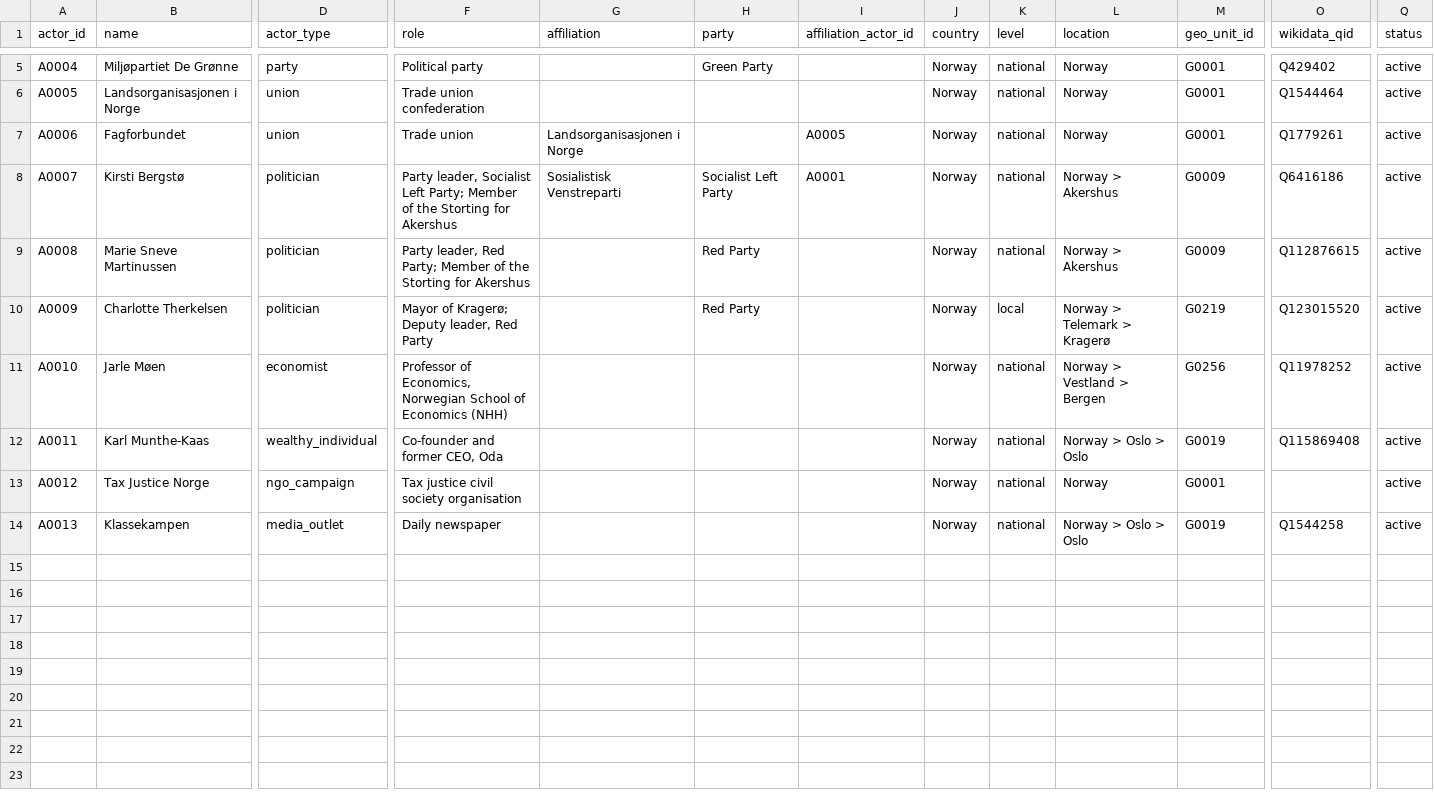
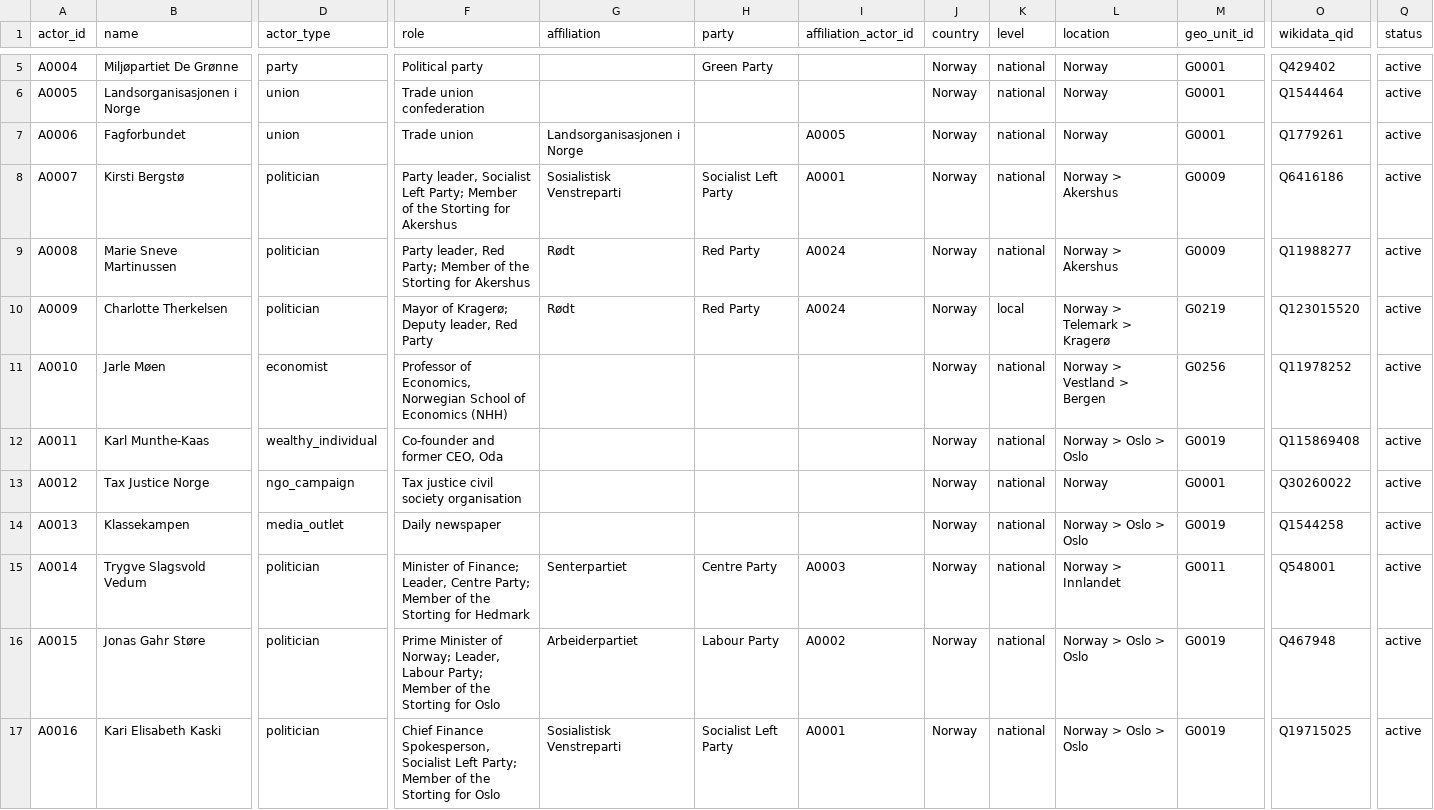
Before and after one commit to Egalitaristen/wealth-tax-database, a CSV file: data/no/actors.csv, drawn as a sheet; only a part is shown, gaps mark what is left out; rows hold the shown columns only; the diff covers the shown part only; the diff names each change by its address in the sheet, - before the commit and + after, or states it on an @@ line.

```diff
--- a/data/no/actors.csv
+++ b/data/no/actors.csv
-G9:G10 (affiliation): (empty)
+G9:G10 (affiliation): Rødt
-I9:I10 (affiliation_actor_id): (empty)
+I9:I10 (affiliation_actor_id): A0024
-O9 (wikidata_qid): Q112876615
+O9 (wikidata_qid): Q11988277
-O13 (wikidata_qid): (empty)
+O13 (wikidata_qid): Q30260022
+row 15: A0014 | Trygve Slagsvold Vedum | politician | Minister of Finance; Leader, Centre Party; Member of the Storting for Hedmark | Senterpartiet | Centre Party | A0003 | Norway | national | Norway > Innlandet | G0011 | Q548001 | active
+row 16: A0015 | Jonas Gahr Støre | politician | Prime Minister of Norway; Leader, Labour Party; Member of the Storting for Oslo | Arbeiderpartiet | Labour Party | A0002 | Norway | national | Norway > Oslo > Oslo | G0019 | Q467948 | active
+row 17: A0016 | Kari Elisabeth Kaski | politician | Chief Finance Spokesperson, Socialist Left Party; Member of the Storting for Oslo | Sosialistisk Venstreparti | Socialist Left Party | A0001 | Norway | national | Norway > Oslo > Oslo | G0019 | Q19715025 | active
```
Also changed, not shown: 8 added rows elsewhere in this file, data/no/links.csv, data/no/profiles.csv, 2 other files.
